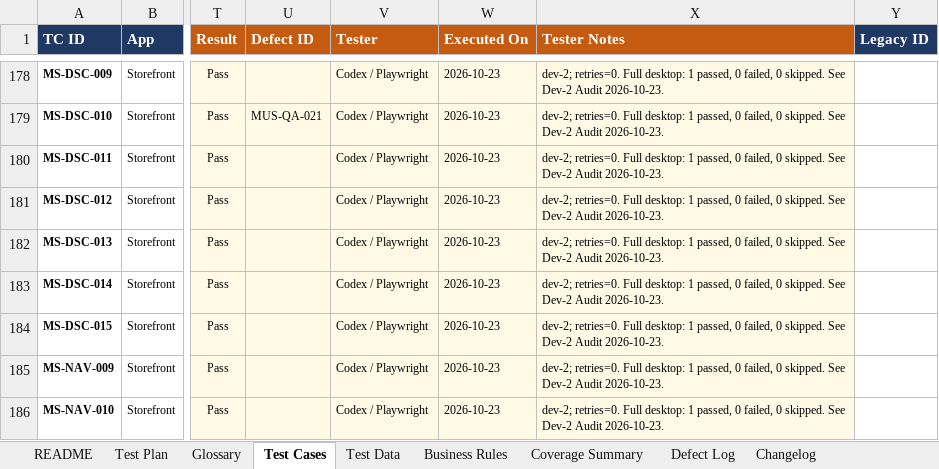
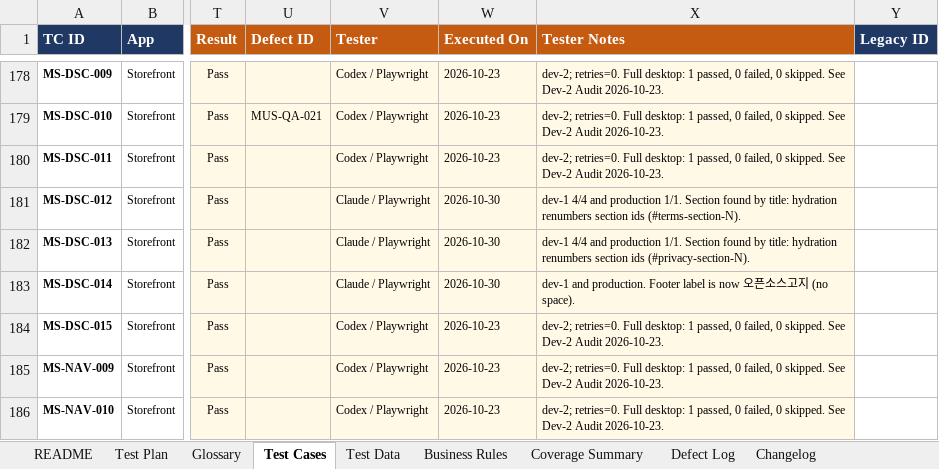
Before and after one commit to romemadeloo/musticker-e2e, an Excel workbook: docs/test-cases.xlsx, sheet Test Cases, drawn as a sheet; only a part is shown, gaps mark what is left out; values as stored, in another font and other column widths than the file's, no borders; the diff covers the shown part only; the diff names each change by its address in the sheet, - before the commit and + after, or states it on an @@ line.

```diff
--- a/docs/test-cases.xlsx (sheet Test Cases)
+++ b/docs/test-cases.xlsx (sheet Test Cases)
-V181:V183 (Tester): Codex / Playwright
+V181:V183 (Tester): Claude / Playwright
-W181:W183 (Executed On): 2026-10-23
+W181:W183 (Executed On): 2026-10-30
-X181 (Tester Notes): dev-2; retries=0. Full desktop: 1 passed, 0 failed, 0 skipped. See Dev-2 Audit 2026-10-23.
+X181 (Tester Notes): dev-1 4/4 and production 1/1. Section found by title: hydration renumbers section ids (#terms-section-N).
-X182 (Tester Notes): dev-2; retries=0. Full desktop: 1 passed, 0 failed, 0 skipped. See Dev-2 Audit 2026-10-23.
+X182 (Tester Notes): dev-1 4/4 and production 1/1. Section found by title: hydration renumbers section ids (#privacy-section-N).
-X183 (Tester Notes): dev-2; retries=0. Full desktop: 1 passed, 0 failed, 0 skipped. See Dev-2 Audit 2026-10-23.
+X183 (Tester Notes): dev-1 and production. Footer label is now 오픈소스고지 (no space).
```
Also changed, not shown: 16 added rows and 12 edited cells elsewhere in this sheet, sheet Coverage Summary, sheet Defect Log, sheet Changelog, 18 other files.
